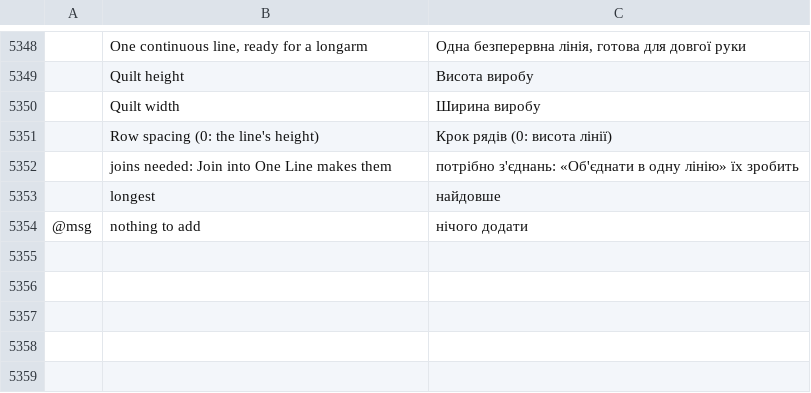
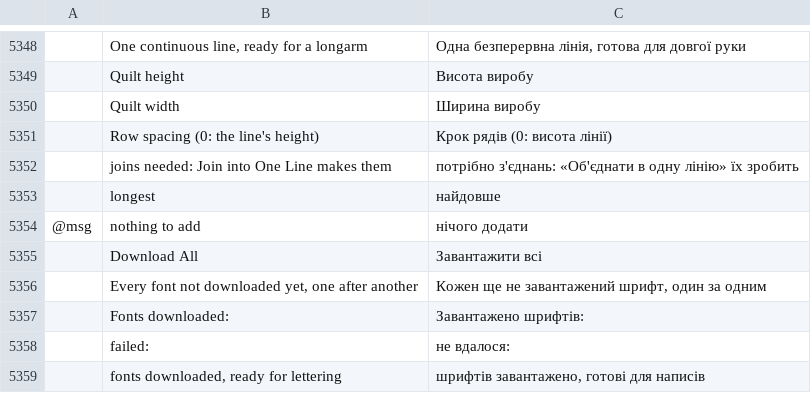
Before and after one commit to SiteSentrix/StitchFoundry, a TSV file: crates/ui-egui/src/i18n/uk.tsv, drawn as a sheet; only a part is shown, gaps mark what is left out; the diff names each change by its address in the sheet, - before the commit and + after, or states it on an @@ line.

```diff
--- a/crates/ui-egui/src/i18n/uk.tsv
+++ b/crates/ui-egui/src/i18n/uk.tsv
+row 5355:  | Download All | Завантажити всі
+row 5356:  | Every font not downloaded yet, one after another | Кожен ще не завантажений шрифт, один за одним
+row 5357:  | Fonts downloaded: | Завантажено шрифтів:
+row 5358:  | failed: | не вдалося:
+row 5359:  | fonts downloaded, ready for lettering | шрифтів завантажено, готові для написів
```
Also changed, not shown: crates/ui-egui/src/i18n/cs.tsv, crates/ui-egui/src/i18n/de.tsv, 9 other files.
